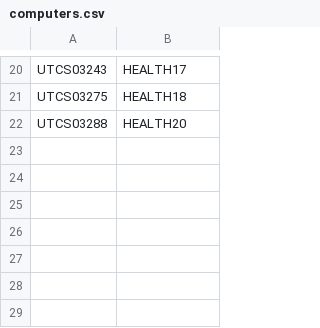
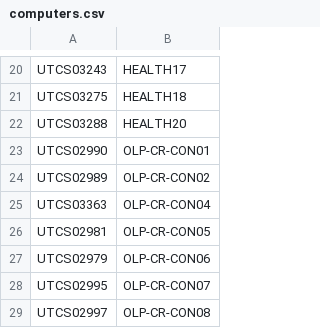
Before and after one commit to mr-eggleton/chromebook-list, a CSV file: computers.csv, drawn as a sheet; only a part is shown, gaps mark what is left out.

Commit message:
CONS Trolley

```diff
--- a/computers.csv
+++ b/computers.csv
@@ -22 +22,8 @@ UTCS03275,HEALTH18
 UTCS03288,HEALTH20
+UTCS02990,OLP-CR-CON01
+UTCS02989,OLP-CR-CON02
+UTCS03363,OLP-CR-CON04
+UTCS02981,OLP-CR-CON05
+UTCS02979,OLP-CR-CON06
+UTCS02995,OLP-CR-CON07
+UTCS02997,OLP-CR-CON08
```
